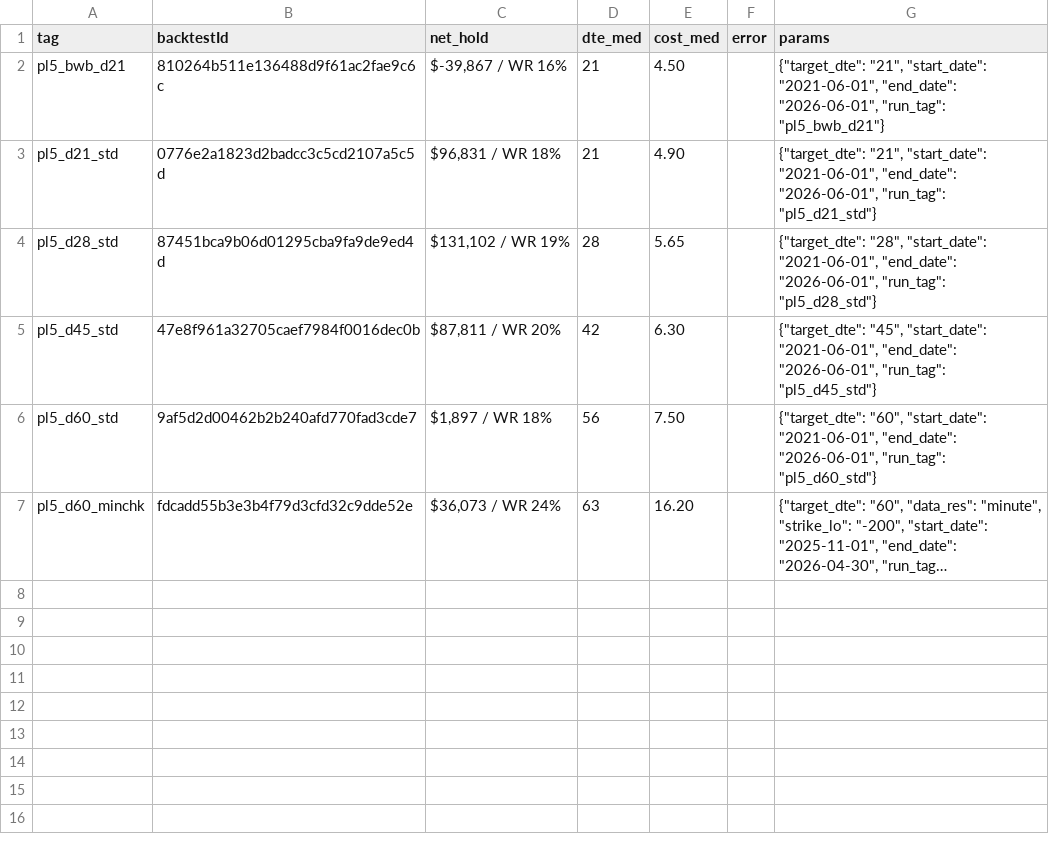
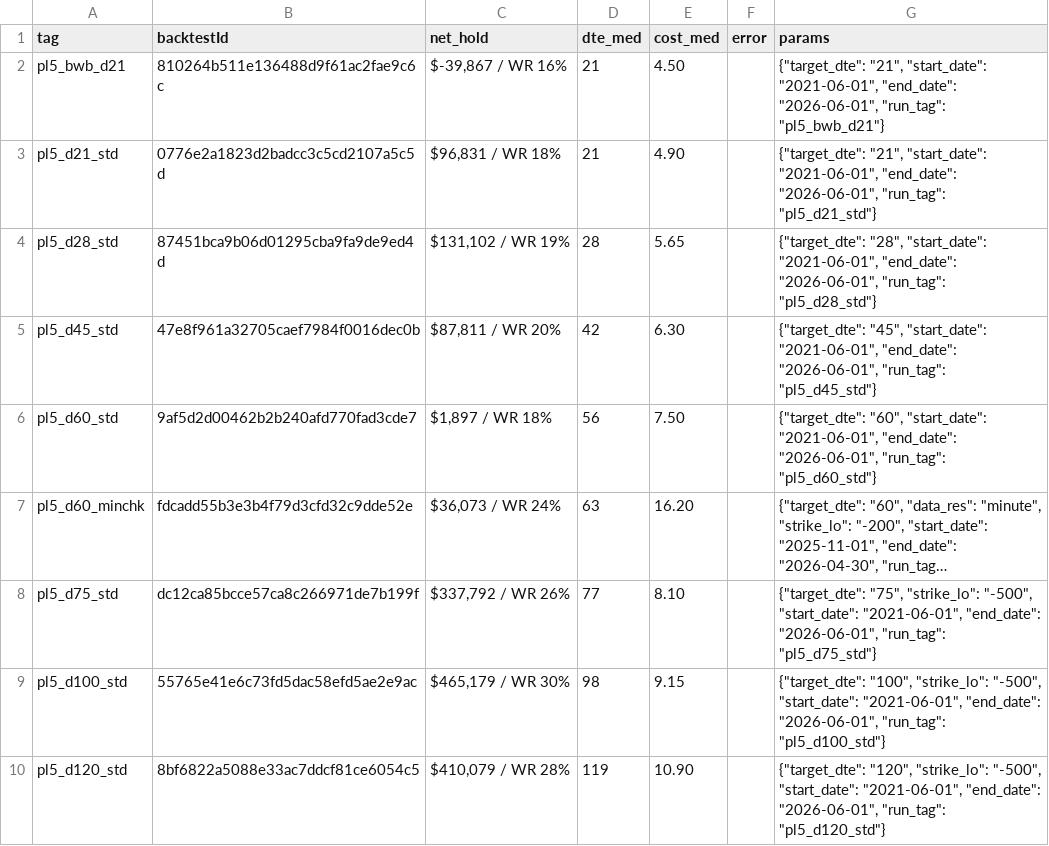
Before and after one commit to joaoschmidt1201-dev/prop-desk-quant, a CSV file: reports/pl5_bwb/master_runs_pl5.csv, drawn as a sheet; long unchanged cells end in …; the diff names each change by its address in the sheet, - before the commit and + after, or states it on an @@ line.

```diff
--- a/reports/pl5_bwb/master_runs_pl5.csv
+++ b/reports/pl5_bwb/master_runs_pl5.csv
+row 8: pl5_d75_std | dc12ca85bcce57ca8c266971de7b199f | $337,792 / WR 26% | 77 | 8.10 |  | {"target_dte": "75", "strike_lo": "-500", "start_date": "2021-06-01", "end_date": "2026-06-01", "run_tag": "pl5_d75_std"}
+row 9: pl5_d100_std | 55765e41e6c73fd5dac58efd5ae2e9ac | $465,179 / WR 30% | 98 | 9.15 |  | {"target_dte": "100", "strike_lo": "-500", "start_date": "2021-06-01", "end_date": "2026-06-01", "run_tag": "pl5_d100_std"}
+row 10: pl5_d120_std | 8bf6822a5088e33ac7ddcf81ce6054c5 | $410,079 / WR 28% | 119 | 10.90 |  | {"target_dte": "120", "strike_lo": "-500", "start_date": "2021-06-01", "end_date": "2026-06-01", "run_tag": "pl5_d120_std"}
```
Also changed, not shown: 12 other files.
